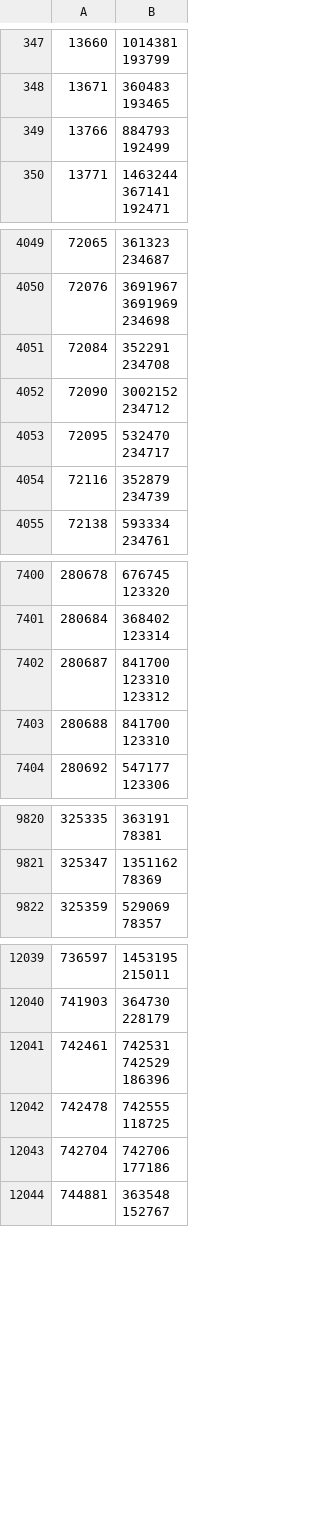
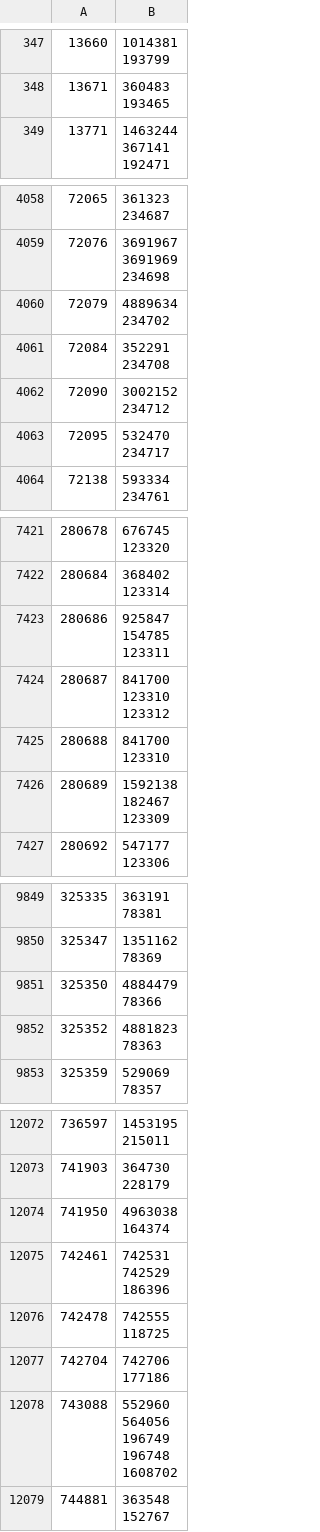
Before and after one commit to dedyk/JaponskiPomocnik, a CSV file: db/sentences_groups.csv, drawn as a sheet; only a part is shown, gaps mark what is left out; the diff covers the shown part only.

```diff
--- a/db/sentences_groups.csv
+++ b/db/sentences_groups.csv
@@ -896,4 +899,2 @@
 193465"
-13766,"884793
-192499"
 13771,"1463244
@@ -9555,2 +9581,4 @@
 234698"
+72079,"4889634
+234702"
 72084,"352291
@@ -9561,4 +9589,2 @@
 234717"
-72116,"352879
-234739"
 72138,"593334
@@ -16954,2 +17002,5 @@
 123314"
+280686,"925847
+154785
+123311"
 280687,"841700
@@ -16959,2 +17010,5 @@
 123310"
+280689,"1592138
+182467
+123309"
 280692,"547177
@@ -22278,2 +22346,6 @@
 78369"
+325350,"4884479
+78366"
+325352,"4881823
+78363"
 325359,"529069
@@ -27394,2 +27472,4 @@
 228179"
+741950,"4963038
+164374"
 742461,"742531
@@ -27401,2 +27481,7 @@
 177186"
+743088,"552960
+564056
+196749
+196748
+1608702"
 744881,"363548
```
Also changed, not shown: 62 added rows, 22 removed rows and 14 edited cells elsewhere in this file, db/word-power.csv, 2 other files.
